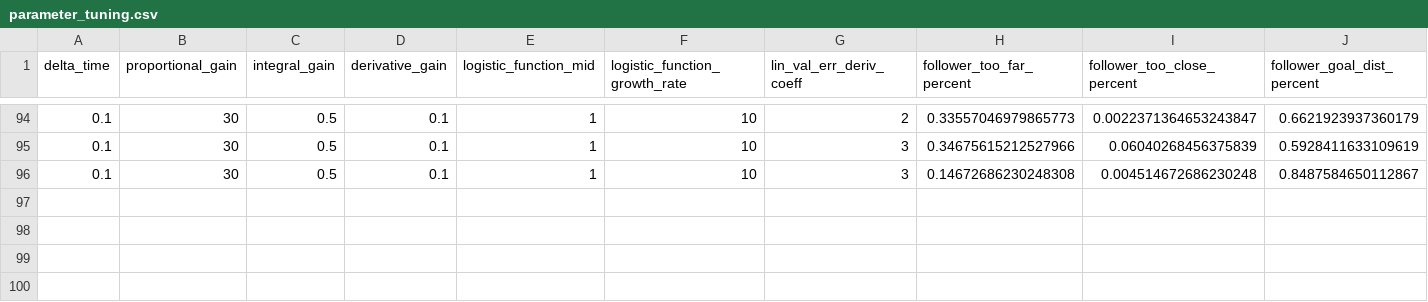
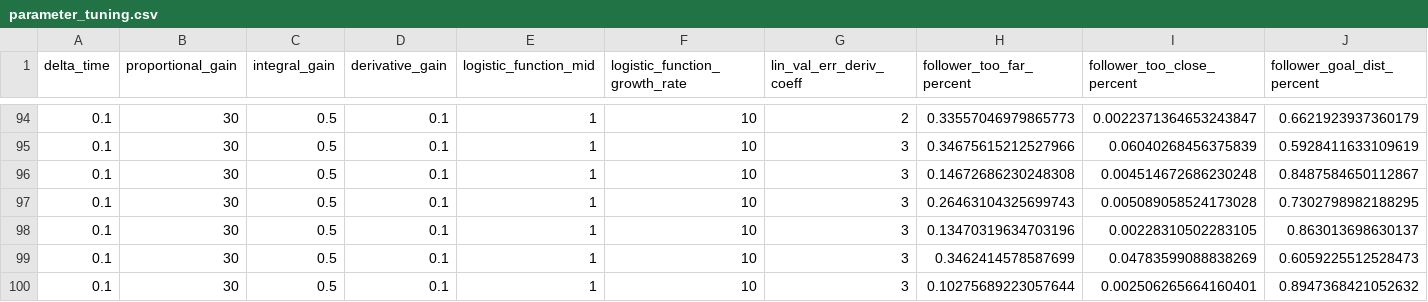
Before and after one commit to MarshallRuse/Rover-Follower-Challenge, a CSV file: analysis/goal_performance_records/parameter_tuning.csv, drawn as a sheet; only a part is shown, gaps mark what is left out.

```diff
--- a/analysis/goal_performance_records/parameter_tuning.csv
+++ b/analysis/goal_performance_records/parameter_tuning.csv
@@ -96 +96,5 @@ delta_time,proportional_gain,integral_gain,derivative_gain,logistic_function_mid
 0.1,30,0.5,0.1,1,10,3,0.14672686230248308,0.004514672686230248,0.8487584650112867
+0.1,30,0.5,0.1,1,10,3,0.26463104325699743,0.005089058524173028,0.7302798982188295
+0.1,30,0.5,0.1,1,10,3,0.13470319634703196,0.00228310502283105,0.863013698630137
+0.1,30,0.5,0.1,1,10,3,0.3462414578587699,0.04783599088838269,0.6059225512528473
+0.1,30,0.5,0.1,1,10,3,0.10275689223057644,0.002506265664160401,0.8947368421052632
```
Also changed, not shown: 6 other files.
